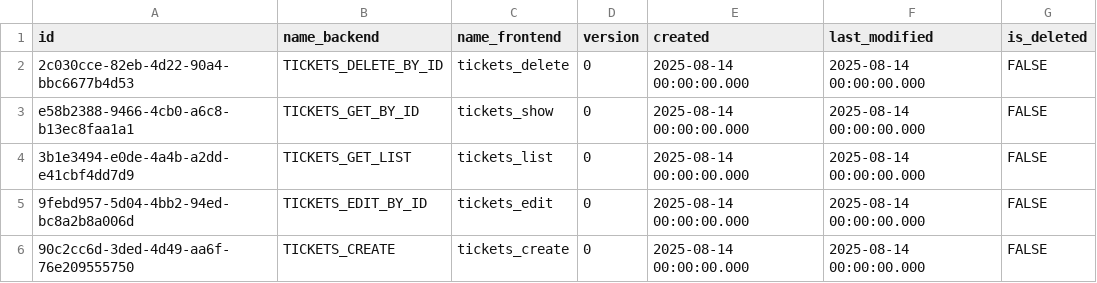
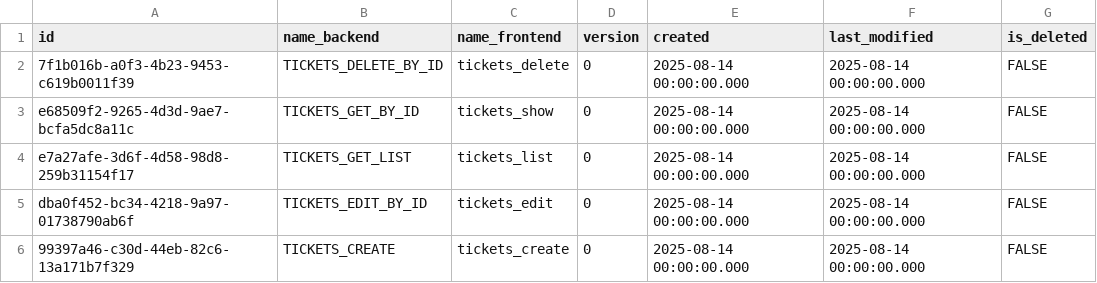
Before and after one commit to pawelNu/backend-project-manager, a CSV file: src/main/resources/db/changelog/0.10.0/authorities.csv, drawn as a sheet.

```diff
--- a/src/main/resources/db/changelog/0.10.0/authorities.csv
+++ b/src/main/resources/db/changelog/0.10.0/authorities.csv
@@ -1,6 +1,6 @@
 id,name_backend,name_frontend,version,created,last_modified,is_deleted
-2c030cce-82eb-4d22-90a4-bbc6677b4d53,TICKETS_DELETE_BY_ID,tickets_delete,0,2025-08-14 00:00:00.000,2025-08-14 00:00:00.000,FALSE
-e58b2388-9466-4cb0-a6c8-b13ec8faa1a1,TICKETS_GET_BY_ID,tickets_show,0,2025-08-14 00:00:00.000,2025-08-14 00:00:00.000,FALSE
-3b1e3494-e0de-4a4b-a2dd-e41cbf4dd7d9,TICKETS_GET_LIST,tickets_list,0,2025-08-14 00:00:00.000,2025-08-14 00:00:00.000,FALSE
-9febd957-5d04-4bb2-94ed-bc8a2b8a006d,TICKETS_EDIT_BY_ID,tickets_edit,0,2025-08-14 00:00:00.000,2025-08-14 00:00:00.000,FALSE
-90c2cc6d-3ded-4d49-aa6f-76e209555750,TICKETS_CREATE,tickets_create,0,2025-08-14 00:00:00.000,2025-08-14 00:00:00.000,FALSE
+7f1b016b-a0f3-4b23-9453-c619b0011f39,TICKETS_DELETE_BY_ID,tickets_delete,0,2025-08-14 00:00:00.000,2025-08-14 00:00:00.000,FALSE
+e68509f2-9265-4d3d-9ae7-bcfa5dc8a11c,TICKETS_GET_BY_ID,tickets_show,0,2025-08-14 00:00:00.000,2025-08-14 00:00:00.000,FALSE
+e7a27afe-3d6f-4d58-98d8-259b31154f17,TICKETS_GET_LIST,tickets_list,0,2025-08-14 00:00:00.000,2025-08-14 00:00:00.000,FALSE
+dba0f452-bc34-4218-9a97-01738790ab6f,TICKETS_EDIT_BY_ID,tickets_edit,0,2025-08-14 00:00:00.000,2025-08-14 00:00:00.000,FALSE
+99397a46-c30d-44eb-82c6-13a171b7f329,TICKETS_CREATE,tickets_create,0,2025-08-14 00:00:00.000,2025-08-14 00:00:00.000,FALSE
```
Also changed, not shown: src/main/resources/db/changelog/0.10.0/employee_authorities.csv.
